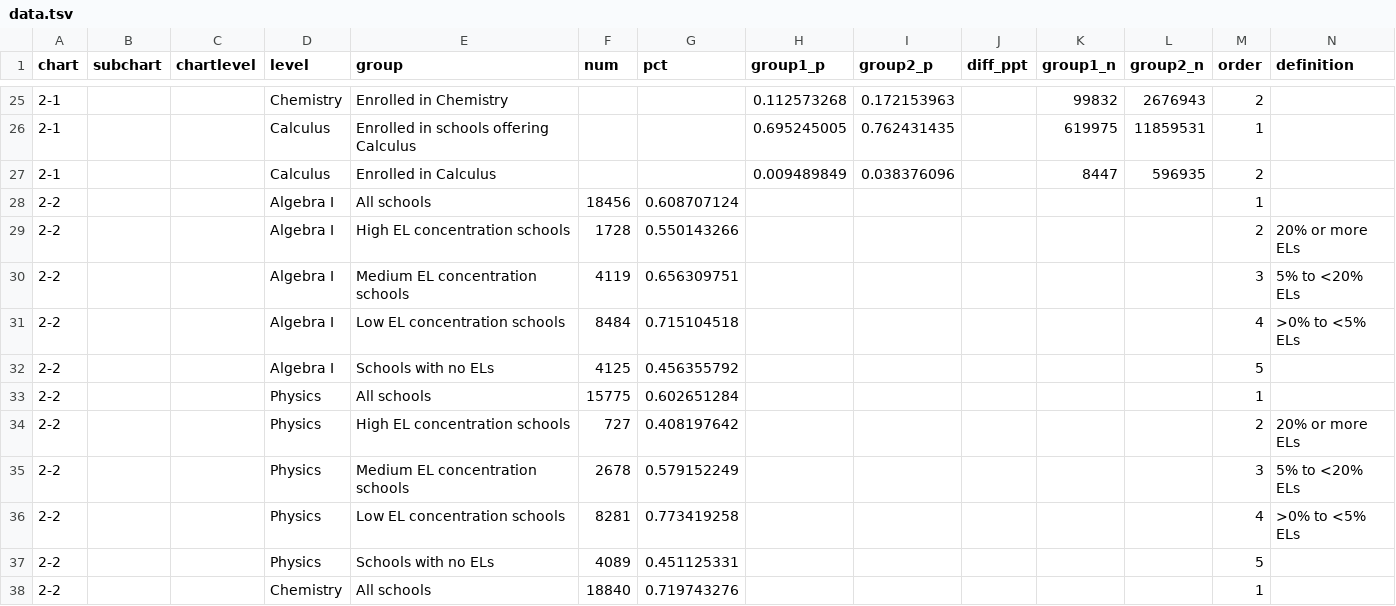
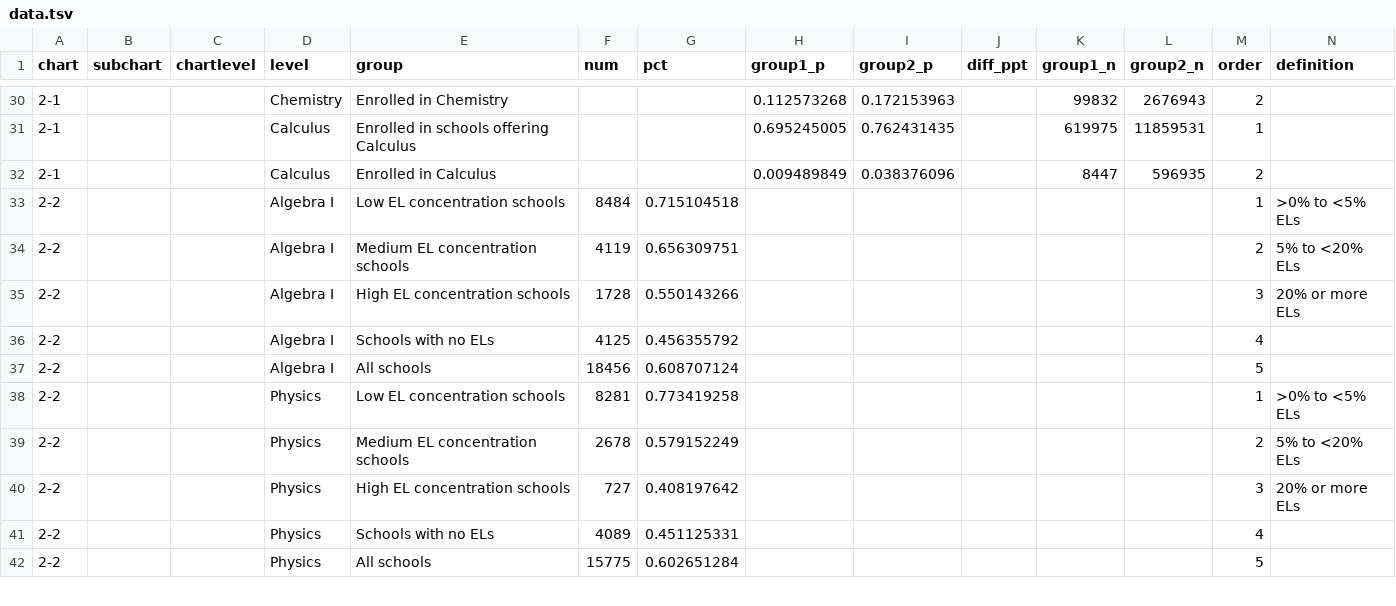
Before and after one commit to MarceloSimasWestat/MarceloSimasWestat.github.io, a TSV file: EnglishLearners2/dev/assets/data/data.tsv, drawn as a sheet; only a part is shown, gaps mark what is left out; the diff covers the shown part only.

Commit message:
ELD2: Updates to charts

```diff
--- a/EnglishLearners2/dev/assets/data/data.tsv
+++ b/EnglishLearners2/dev/assets/data/data.tsv
@@ -27,12 +32,11 @@ chart	subchart	chartlevel	level	group	num	pct	group1_p	group2_p	diff_ppt	group1_
 2-1			Calculus	Enrolled in Calculus			0.009489849	0.038376096		8447	596935	2
-2-2			Algebra I	All schools	18456	0.608707124						1
-2-2			Algebra I	High EL concentration schools	1728	0.550143266						2	20% or more ELs
-2-2			Algebra I	Medium EL concentration schools	4119	0.656309751						3	5% to <20% ELs
-2-2			Algebra I	Low EL concentration schools	8484	0.715104518						4	>0% to <5% ELs
-2-2			Algebra I	Schools with no ELs	4125	0.456355792						5
-2-2			Physics	All schools	15775	0.602651284						1
-2-2			Physics	High EL concentration schools	727	0.408197642						2	20% or more ELs
-2-2			Physics	Medium EL concentration schools	2678	0.579152249						3	5% to <20% ELs
-2-2			Physics	Low EL concentration schools	8281	0.773419258						4	>0% to <5% ELs
-2-2			Physics	Schools with no ELs	4089	0.451125331						5
-2-2			Chemistry	All schools	18840	0.719743276						1
+2-2			Algebra I	Low EL concentration schools	8484	0.715104518						1	>0% to <5% ELs
+2-2			Algebra I	Medium EL concentration schools	4119	0.656309751						2	5% to <20% ELs
+2-2			Algebra I	High EL concentration schools	1728	0.550143266						3	20% or more ELs
+2-2			Algebra I	Schools with no ELs	4125	0.456355792						4
+2-2			Algebra I	All schools	18456	0.608707124						5
+2-2			Physics	Low EL concentration schools	8281	0.773419258						1	>0% to <5% ELs
+2-2			Physics	Medium EL concentration schools	2678	0.579152249						2	5% to <20% ELs
+2-2			Physics	High EL concentration schools	727	0.408197642						3	20% or more ELs
+2-2			Physics	Schools with no ELs	4089	0.451125331						4
+2-2			Physics	All schools	15775	0.602651284						5
```
Also changed, not shown: 11 added rows, 5 removed rows and 48 edited cells elsewhere in this file, 2 other files.
